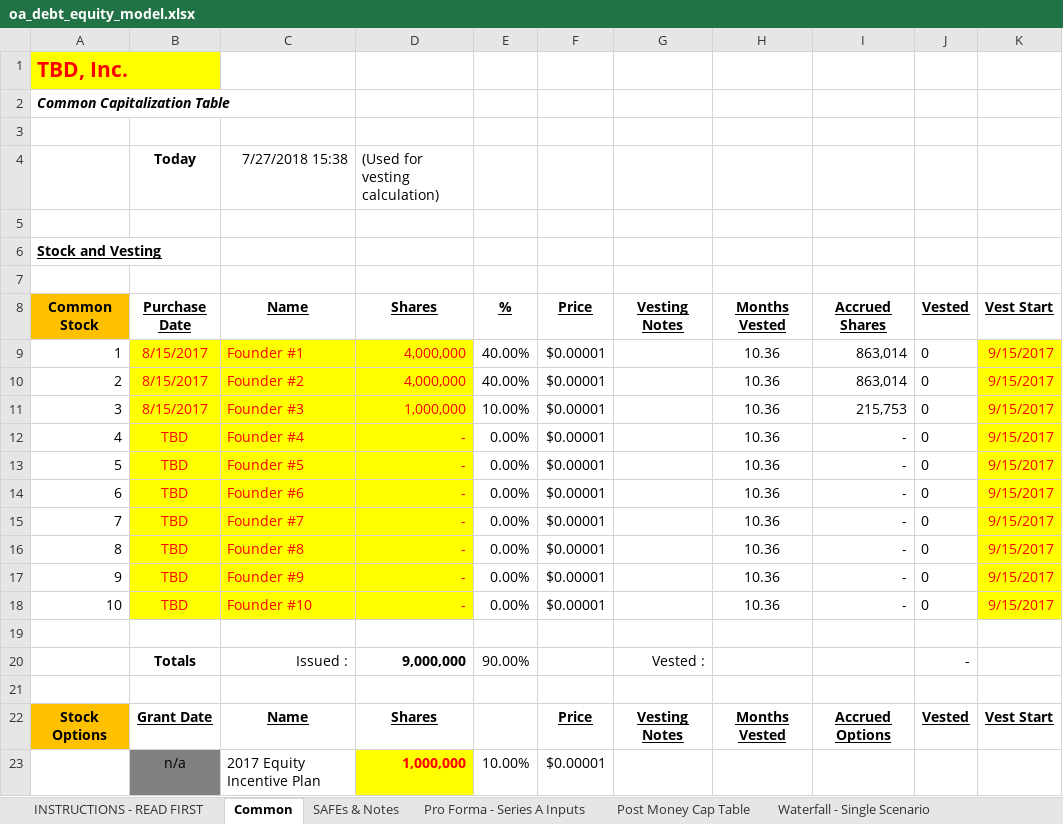
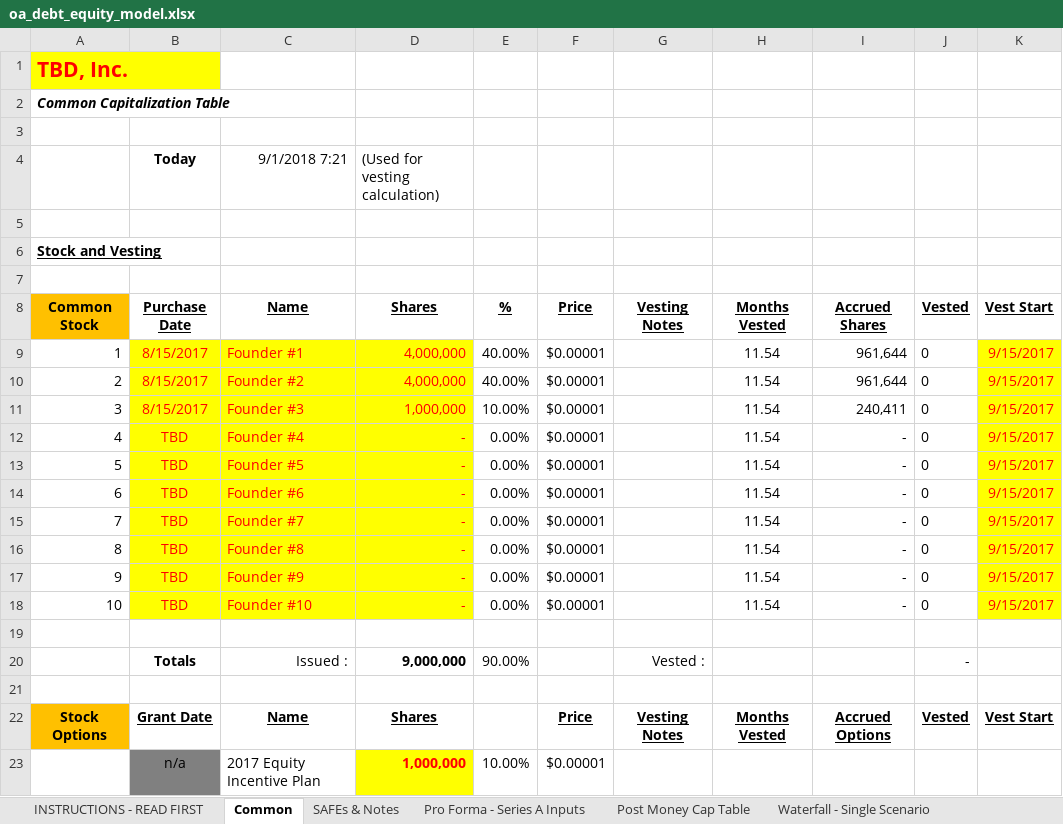
Before and after one commit to ikoniaris/debtequitymodel, an Excel workbook: oa_debt_equity_model.xlsx, sheet Common, drawn as a sheet; only a part is shown; values as stored, in another font and other column widths than the file's, no borders; the diff covers the shown part only; the diff names each change by its address in the sheet, - before the commit and + after, or states it on an @@ line.

```diff
--- a/oa_debt_equity_model.xlsx (sheet Common)
+++ b/oa_debt_equity_model.xlsx (sheet Common)
-C4 (Name): 7/27/2018 15:38
+C4 (Name): 9/1/2018 7:21
-H9:H18 (Months Vested): 10.36
+H9:H18 (Months Vested): 11.54
-I9:I10 (Accrued Shares): 863,014
+I9:I10 (Accrued Shares): 961,644
-I11 (Accrued Shares): 215,753
+I11 (Accrued Shares): 240,411
```
Also changed, not shown: 22 edited cells elsewhere in this sheet, charts or pictures.
